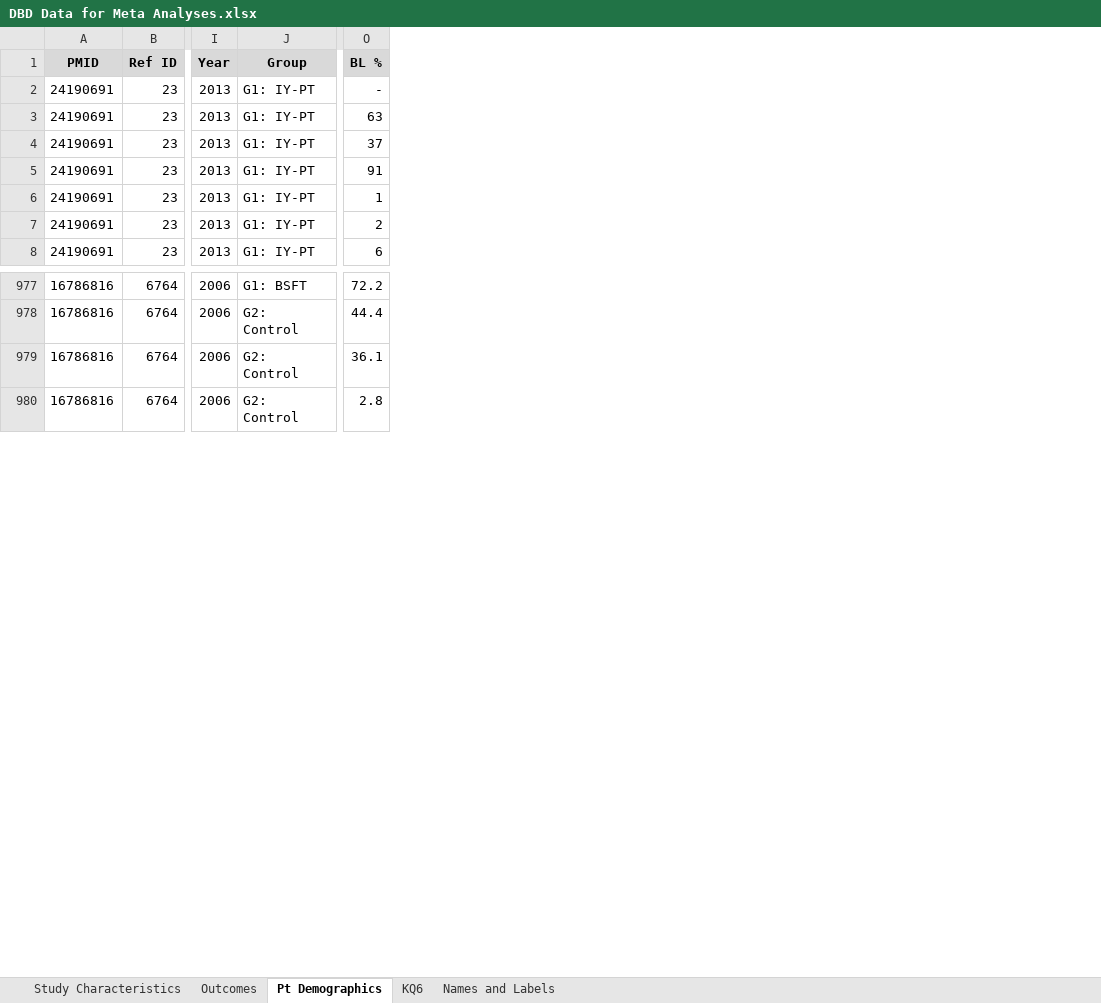
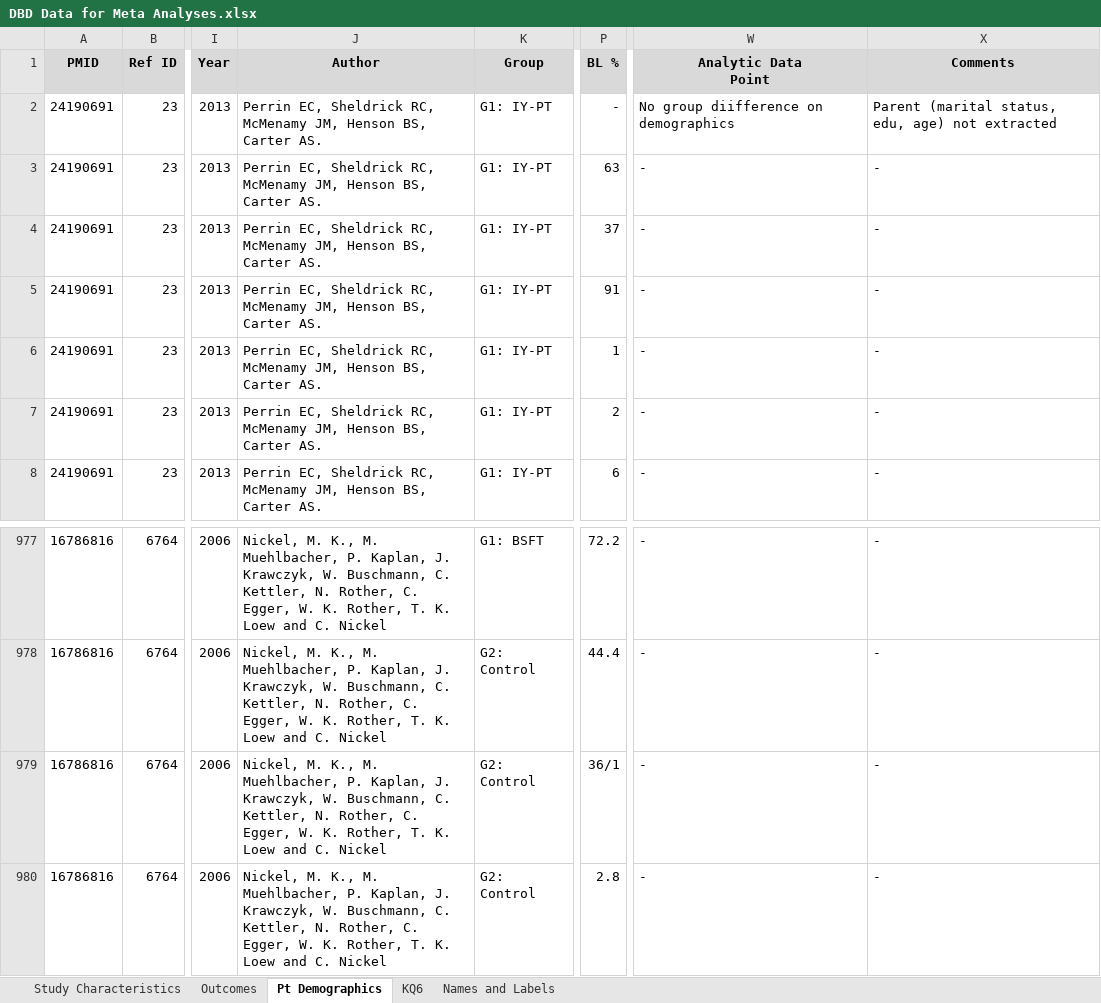
Before and after one commit to fonnesbeck/disruptive_behavior_disorder_MA, an Excel workbook: DBD Data for Meta Analyses.xlsx, sheet Pt Demographics, drawn as a sheet; only a part is shown, gaps mark what is left out; values as stored, in another font and other column widths than the file's, no borders; conditional formats not drawn; addresses are those after the commit; the diff names each change by its address in the sheet, - before the commit and + after, or states it on an @@ line.

```diff
--- a/DBD Data for Meta Analyses.xlsx (sheet Pt Demographics)
+++ b/DBD Data for Meta Analyses.xlsx (sheet Pt Demographics)
+column J (Author), rows 2-8: all Perrin EC, Sheldrick RC, McMenamy JM, Henson BS, Carter AS.; rows 977-980: all Nickel, M. K., M. Muehlbacher, P. Kaplan, J. Krawczyk, W. Buschmann, C. Kettler, N. Rother, C. Egger, W. K. Rother, T. K. Loew and C. Nickel
+column W (Analytic Data Point), rows 2-8: No group diifference on demographics | - | - | - | - | - | -; rows 977-980: all -
+column X (Comments), rows 2-8: Parent (marital status, edu, age) not extracted | - | - | - | - | - | -; rows 977-980: all -
-P979 (BL %): 36.1
+P979 (BL %): 36/1
```
Also changed, not shown: sheet Outcomes, sheet Study Characteristics, sheet KQ6, hidden cells, 1 other file.
